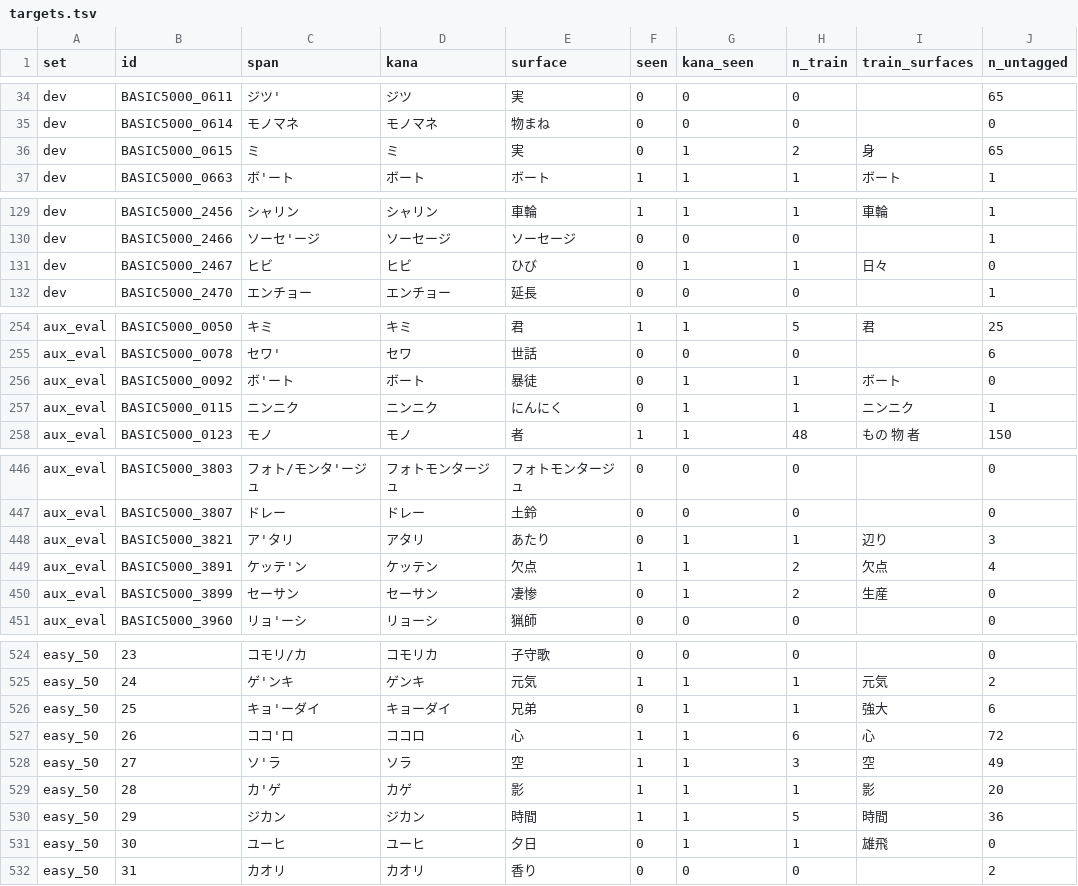
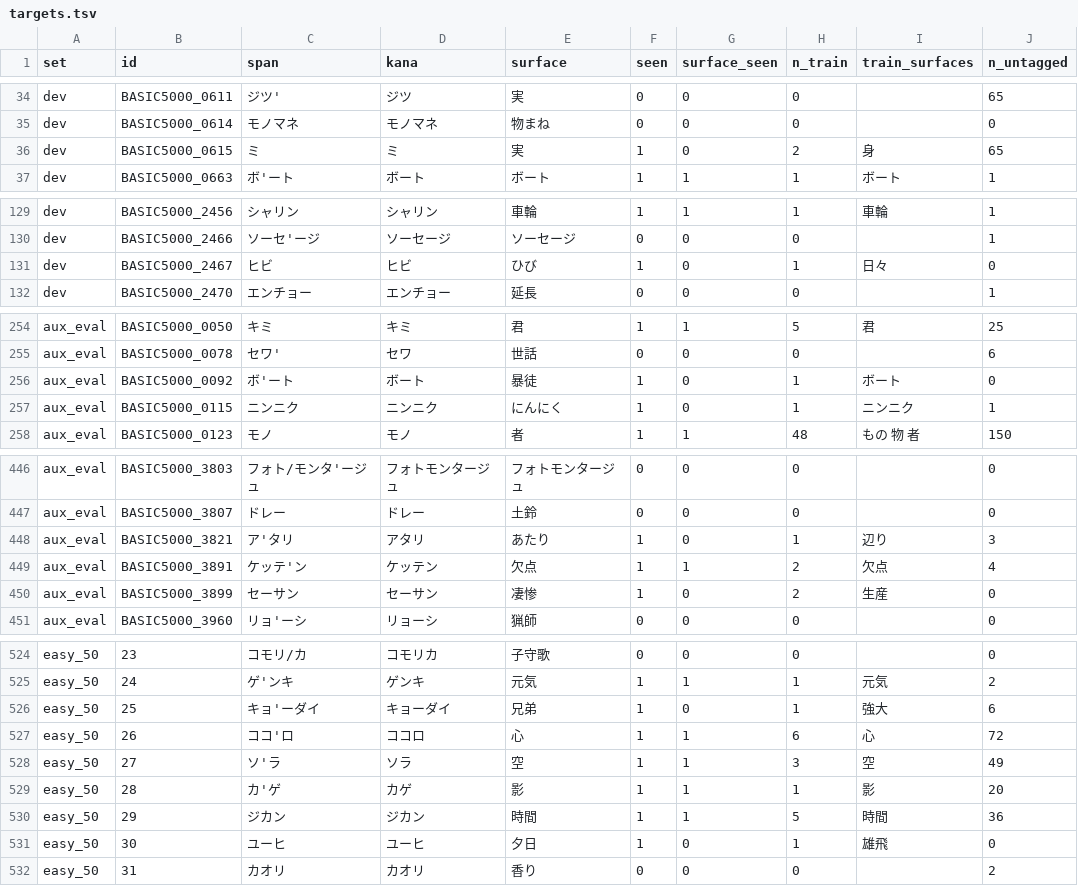
Before and after one commit to shuheikomatsuki/cv3-accent-lora-dev, a TSV file: data/splits/targets.tsv, drawn as a sheet; only a part is shown, gaps mark what is left out; the diff covers the shown part only.

```diff
--- a/data/splits/targets.tsv
+++ b/data/splits/targets.tsv
@@ -1 +1 @@
-set	id	span	kana	surface	seen	kana_seen	n_train	train_surfaces	n_untagged
+set	id	span	kana	surface	seen	surface_seen	n_train	train_surfaces	n_untagged
@@ -35,3 +35,3 @@ dev	BASIC5000_0611	ジツ'	ジツ	実	0	0	0		65
 dev	BASIC5000_0614	モノマネ	モノマネ	物まね	0	0	0		0
-dev	BASIC5000_0615	ミ	ミ	実	0	1	2	身	65
+dev	BASIC5000_0615	ミ	ミ	実	1	0	2	身	65
 dev	BASIC5000_0663	ボ'ート	ボート	ボート	1	1	1	ボート	1
@@ -130,3 +130,3 @@ dev	BASIC5000_2456	シャリン	シャリン	車輪	1	1	1	車輪	1
 dev	BASIC5000_2466	ソーセ'ージ	ソーセージ	ソーセージ	0	0	0		1
-dev	BASIC5000_2467	ヒビ	ヒビ	ひび	0	1	1	日々	0
+dev	BASIC5000_2467	ヒビ	ヒビ	ひび	1	0	1	日々	0
 dev	BASIC5000_2470	エンチョー	エンチョー	延長	0	0	0		1
@@ -255,4 +255,4 @@ aux_eval	BASIC5000_0050	キミ	キミ	君	1	1	5	君	25
 aux_eval	BASIC5000_0078	セワ'	セワ	世話	0	0	0		6
-aux_eval	BASIC5000_0092	ボ'ート	ボート	暴徒	0	1	1	ボート	0
-aux_eval	BASIC5000_0115	ニンニク	ニンニク	にんにく	0	1	1	ニンニク	1
+aux_eval	BASIC5000_0092	ボ'ート	ボート	暴徒	1	0	1	ボート	0
+aux_eval	BASIC5000_0115	ニンニク	ニンニク	にんにく	1	0	1	ニンニク	1
 aux_eval	BASIC5000_0123	モノ	モノ	者	1	1	48	もの 物 者	150
@@ -447,5 +447,5 @@ aux_eval	BASIC5000_3803	フォト/モンタ'ージュ	フォトモンタージ
 aux_eval	BASIC5000_3807	ドレー	ドレー	土鈴	0	0	0		0
-aux_eval	BASIC5000_3821	ア'タリ	アタリ	あたり	0	1	1	辺り	3
+aux_eval	BASIC5000_3821	ア'タリ	アタリ	あたり	1	0	1	辺り	3
 aux_eval	BASIC5000_3891	ケッテ'ン	ケッテン	欠点	1	1	2	欠点	4
-aux_eval	BASIC5000_3899	セーサン	セーサン	凄惨	0	1	2	生産	0
+aux_eval	BASIC5000_3899	セーサン	セーサン	凄惨	1	0	2	生産	0
 aux_eval	BASIC5000_3960	リョ'ーシ	リョーシ	猟師	0	0	0		0
@@ -525,3 +525,3 @@ easy_50	23	コモリ/カ	コモリカ	子守歌	0	0	0		0
 easy_50	24	ゲ'ンキ	ゲンキ	元気	1	1	1	元気	2
-easy_50	25	キョ'ーダイ	キョーダイ	兄弟	0	1	1	強大	6
+easy_50	25	キョ'ーダイ	キョーダイ	兄弟	1	0	1	強大	6
 easy_50	26	ココ'ロ	ココロ	心	1	1	6	心	72
@@ -530,3 +530,3 @@ easy_50	28	カ'ゲ	カゲ	影	1	1	1	影	20
 easy_50	29	ジカン	ジカン	時間	1	1	5	時間	36
-easy_50	30	ユーヒ	ユーヒ	夕日	0	1	1	雄飛	0
+easy_50	30	ユーヒ	ユーヒ	夕日	1	0	1	雄飛	0
 easy_50	31	カオリ	カオリ	香り	0	0	0		2
```
Also changed, not shown: 32 edited cells elsewhere in this file, 1 other file.
